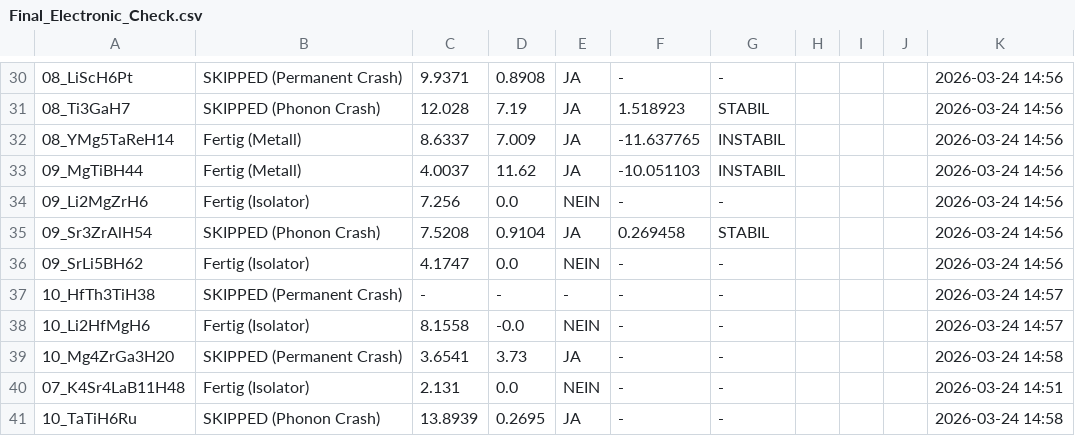
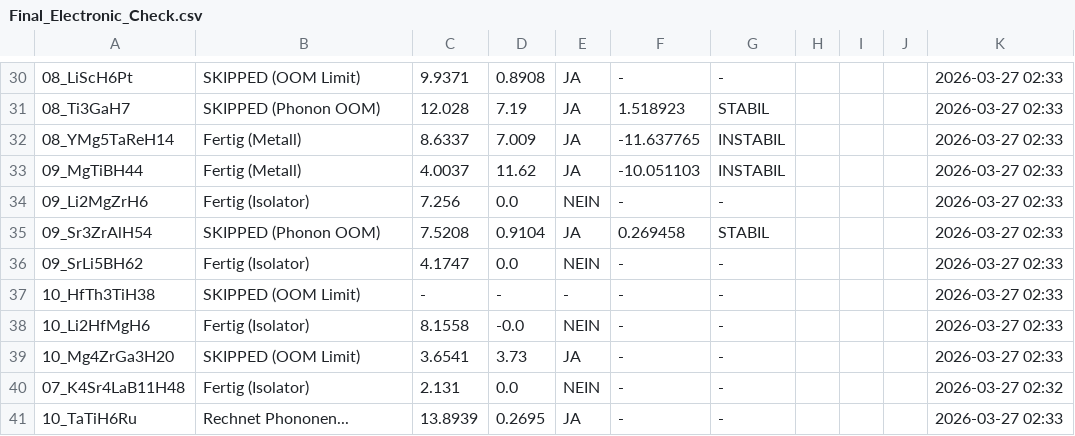
Before and after one commit to MarcoAndersohn/ZOS_Cloud_Compute, a CSV file: Final_Electronic_Check.csv, drawn as a sheet; only a part is shown, gaps mark what is left out; the diff covers the shown part only; the diff names each change by its address in the sheet, - before the commit and + after, or states it on an @@ line.

```diff
--- a/Final_Electronic_Check.csv
+++ b/Final_Electronic_Check.csv
-B30: SKIPPED (Permanent Crash)
+B30: SKIPPED (OOM Limit)
-K30:K36: 2026-03-24 14:56
+K30:K36: 2026-03-27 02:33
-B31: SKIPPED (Phonon Crash)
+B31: SKIPPED (Phonon OOM)
-B35: SKIPPED (Phonon Crash)
+B35: SKIPPED (Phonon OOM)
-B37: SKIPPED (Permanent Crash)
+B37: SKIPPED (OOM Limit)
-K37:K38: 2026-03-24 14:57
+K37:K38: 2026-03-27 02:33
-B39: SKIPPED (Permanent Crash)
+B39: SKIPPED (OOM Limit)
-K39: 2026-03-24 14:58
+K39: 2026-03-27 02:33
-K40: 2026-03-24 14:51
+K40: 2026-03-27 02:32
-B41: SKIPPED (Phonon Crash)
+B41: Rechnet Phononen...
-K41: 2026-03-24 14:58
+K41: 2026-03-27 02:33
```
Also changed, not shown: 36 edited cells elsewhere in this file, 57 other files.
